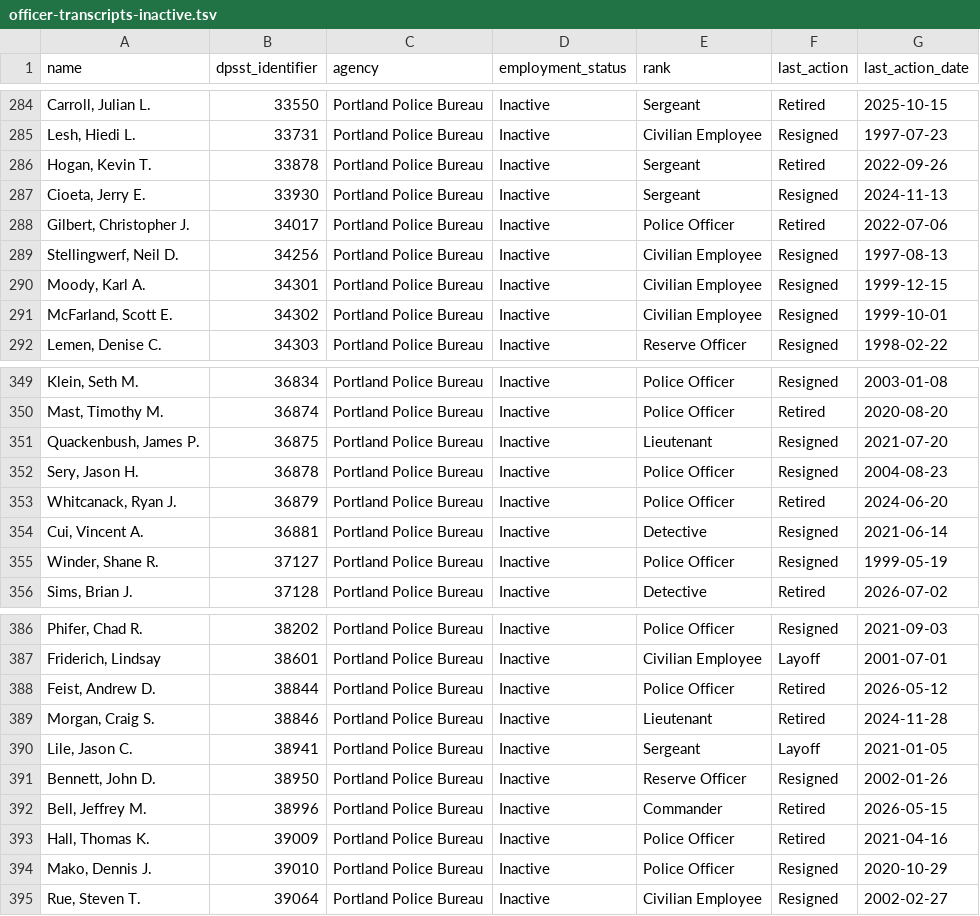
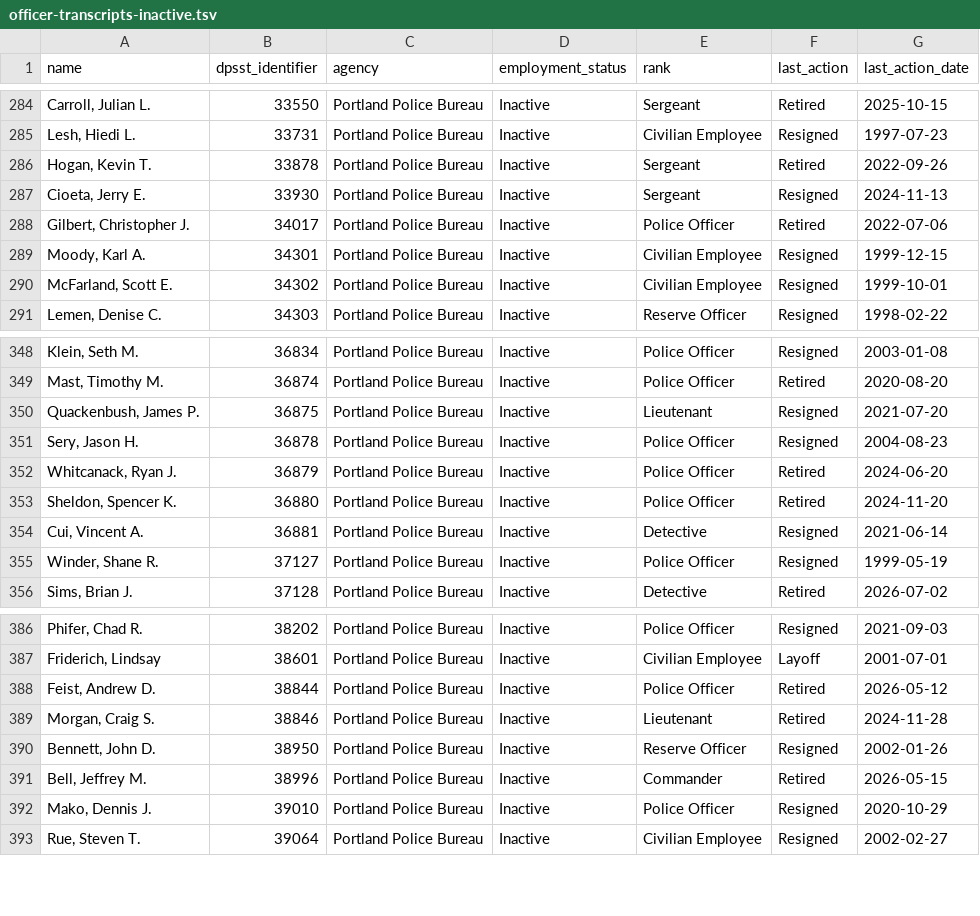
Before and after one commit to PDX-Police-Accountability/dpsst-data, a TSV file: officers/summary/officer-transcripts-inactive.tsv, drawn as a sheet; only a part is shown, gaps mark what is left out; removed rows and columns are numbered as before the commit, all else as after; the diff names each change by its address in the sheet, - before the commit and + after, or states it on an @@ line.

```diff
--- a/officers/summary/officer-transcripts-inactive.tsv
+++ b/officers/summary/officer-transcripts-inactive.tsv
-row 289: Stellingwerf, Neil D. | 34256 | Portland Police Bureau | Inactive | Civilian Employee | Resigned | 1997-08-13
+row 353: Sheldon, Spencer K. | 36880 | Portland Police Bureau | Inactive | Police Officer | Retired | 2024-11-20
-row 390: Lile, Jason C. | 38941 | Portland Police Bureau | Inactive | Sergeant | Layoff | 2021-01-05
-row 393: Hall, Thomas K. | 39009 | Portland Police Bureau | Inactive | Police Officer | Retired | 2021-04-16
```
Also changed, not shown: officers/summary/officer-transcripts-active.tsv, officers/summary/officer-transcripts.tsv, 27 other files.
